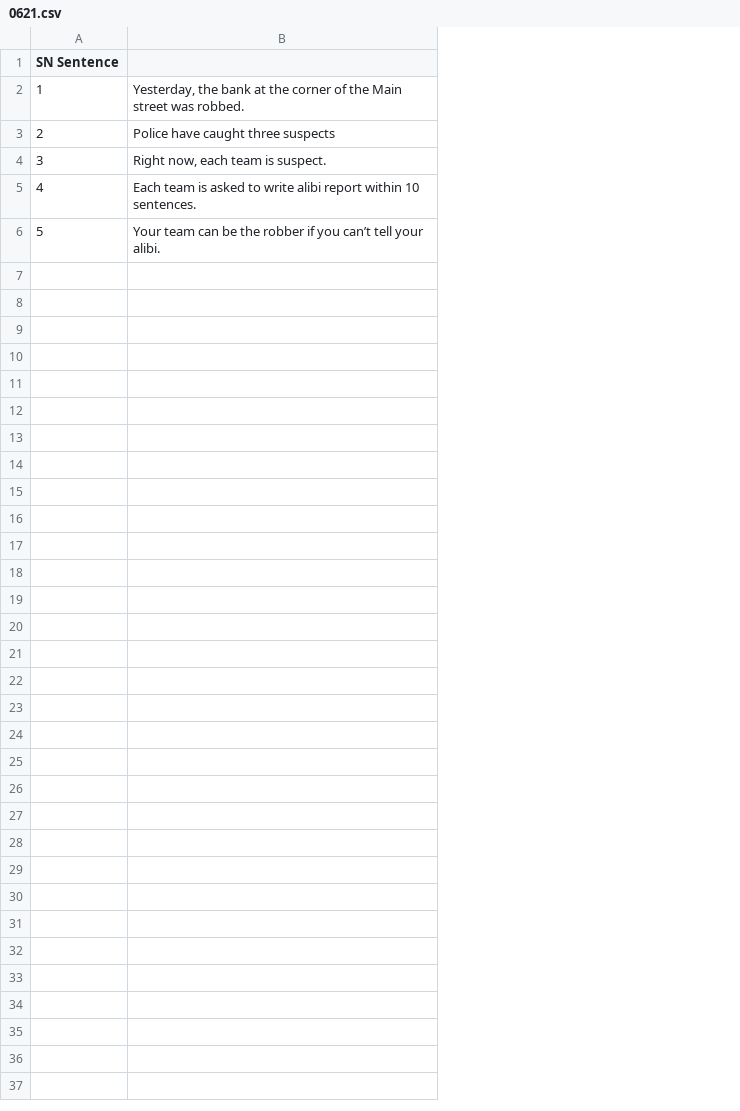
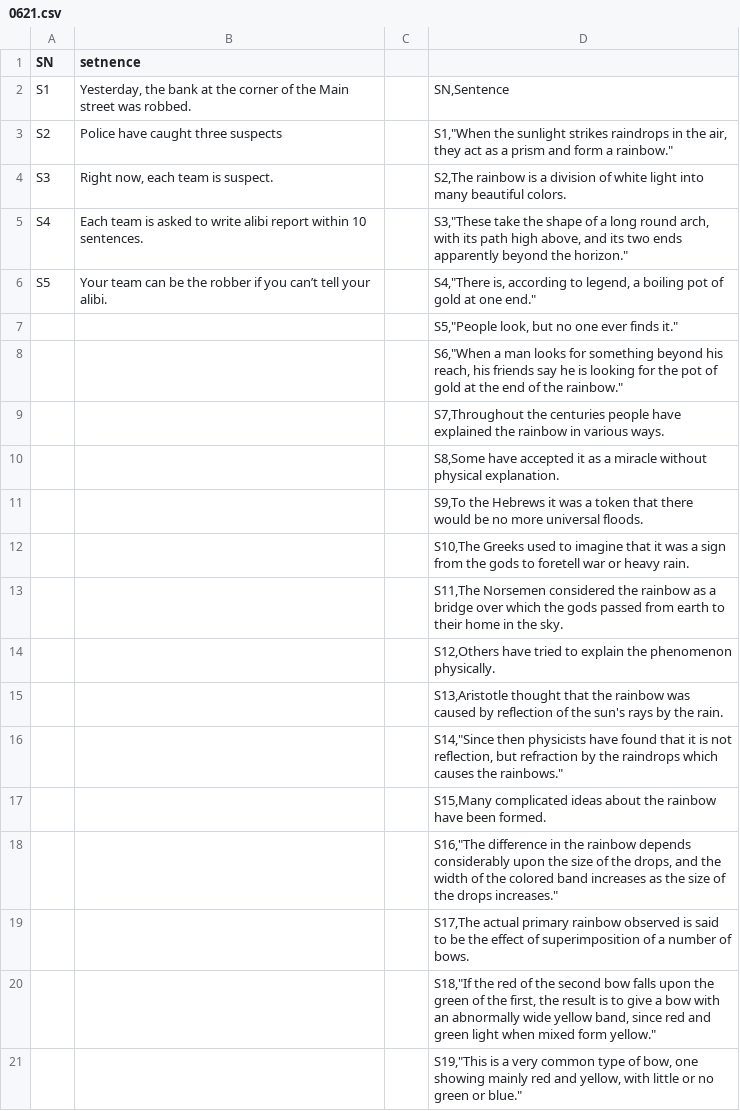
Before and after one commit to Englishson0909/EPA23_SHS, a CSV file: 0621.csv, drawn as a sheet; removed rows and columns are numbered as before the commit, all else as after; the diff names each change by its address in the sheet, - before the commit and + after, or states it on an @@ line.

Commit message:
Add files via upload

```diff
--- a/0621.csv
+++ b/0621.csv
-column A (SN Sentence), rows 2-6: 1 | 2 | 3 | 4 | 5
+column A (SN), rows 2-6: S1 | S2 | S3 | S4 | S5
+column C, empty
+column D, rows 2-6: SN,Sentence | S1,"When the sunlight strikes raindrops in the air, they act as a prism and form a rainbow." | S2,The rainbow is a division of white light into many beautiful colors. | S3,"These take the shape of a long round arch, with its path high above, and its two ends apparently beyond the horizon." | S4,"There is, according to legend, a boiling pot of gold at one end."
-B1: (empty)
+B1: setnence
+row 7:  |  |  | S5,"People look, but no one ever finds it."
+row 8:  |  |  | S6,"When a man looks for something beyond his reach, his friends say he is looking for the pot of gold at the end of the rainbow."
+row 9:  |  |  | S7,Throughout the centuries people have explained the rainbow in various ways.
+row 10:  |  |  | S8,Some have accepted it as a miracle without physical explanation.
+row 11:  |  |  | S9,To the Hebrews it was a token that there would be no more universal floods.
+row 12:  |  |  | S10,The Greeks used to imagine that it was a sign from the gods to foretell war or heavy rain.
+row 13:  |  |  | S11,The Norsemen considered the rainbow as a bridge over which the gods passed from earth to their home in the sky.
+row 14:  |  |  | S12,Others have tried to explain the phenomenon physically.
+row 15:  |  |  | S13,Aristotle thought that the rainbow was caused by reflection of the sun's rays by the rain.
+row 16:  |  |  | S14,"Since then physicists have found that it is not reflection, but refraction by the raindrops which causes the rainbows."
+row 17:  |  |  | S15,Many complicated ideas about the rainbow have been formed.
+row 18:  |  |  | S16,"The difference in the rainbow depends considerably upon the size of the drops, and the width of the colored band increases as the size of the drops increases."
+row 19:  |  |  | S17,The actual primary rainbow observed is said to be the effect of superimposition of a number of bows.
+row 20:  |  |  | S18,"If the red of the second bow falls upon the green of the first, the result is to give a bow with an abnormally wide yellow band, since red and green light when mixed form yellow."
+row 21:  |  |  | S19,"This is a very common type of bow, one showing mainly red and yellow, with little or no green or blue."
```
